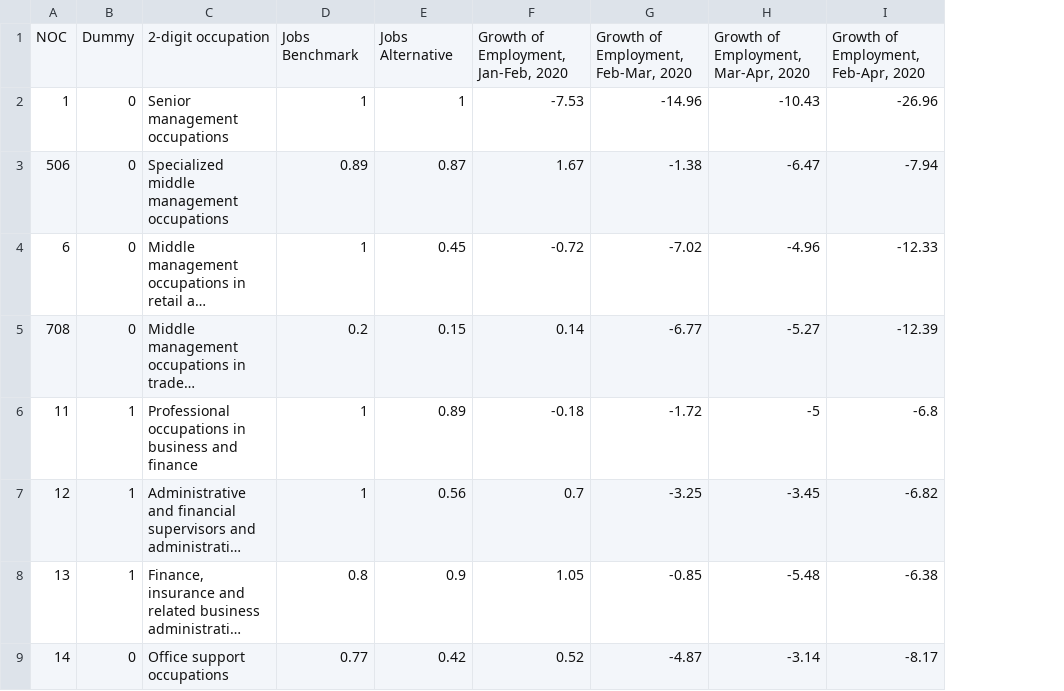
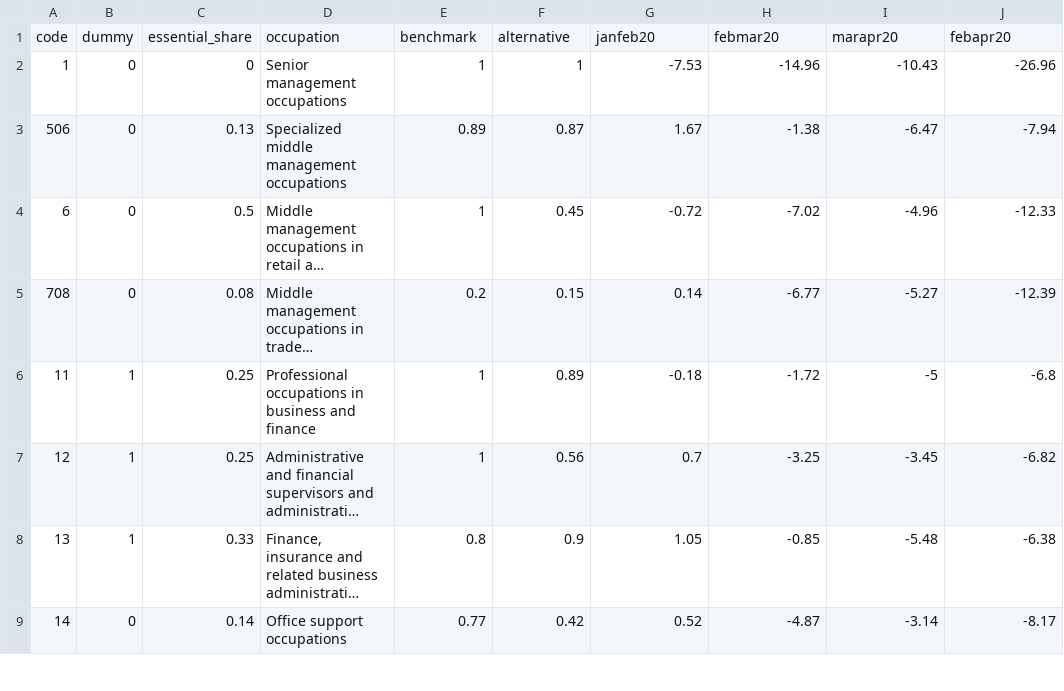
Before and after one commit to guillgall/remotework_dynamics, a CSV file: Data/Output/remote_employment_dynamics_2_digit_occp_with_code.csv, drawn as a sheet; only a part is shown; long unchanged cells end in …; removed rows and columns are numbered as before the commit, all else as after; the diff names each change by its address in the sheet, - before the commit and + after, or states it on an @@ line.

Commit message:
update code: new regressions, robustness checks, tables

```diff
--- a/Data/Output/remote_employment_dynamics_2_digit_occp_with_code.csv
+++ b/Data/Output/remote_employment_dynamics_2_digit_occp_with_code.csv
+column C, rows 2-9: 0 | 0.13 | 0.5 | 0.08 | 0.25 | 0.25 | 0.33 | 0.14
-row 1: NOC | Dummy | 2-digit occupation | Jobs Benchmark | Jobs Alternative | Growth of Employment, Jan-Feb, 2020 | Growth of Employment, Feb-Mar, 2020 | Growth of Employment, Mar-Apr, 2020 | Growth of Employment, Feb-Apr, 2020
+row 1: code | dummy | essential_share | occupation | benchmark | alternative | janfeb20 | febmar20 | marapr20 | febapr20
```
Also changed, not shown: 5 other files.
